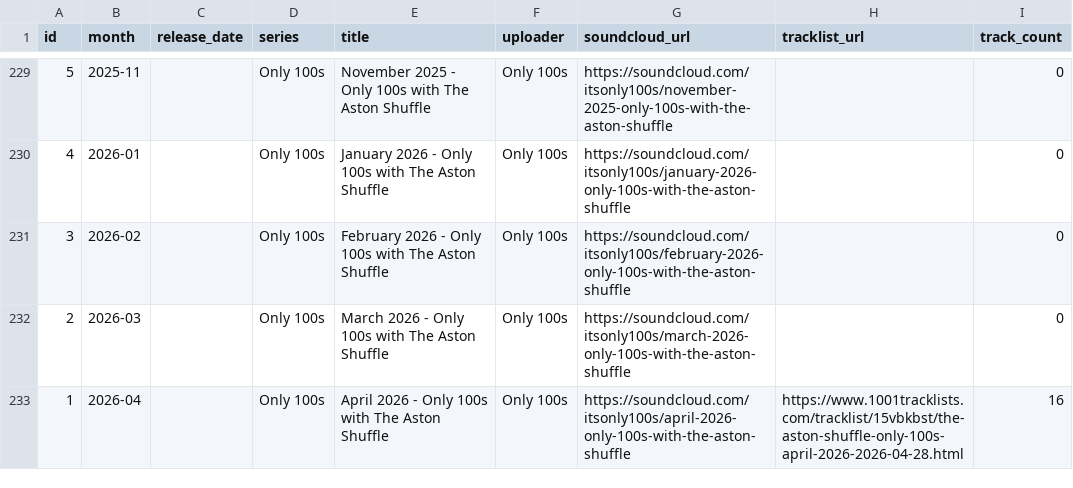
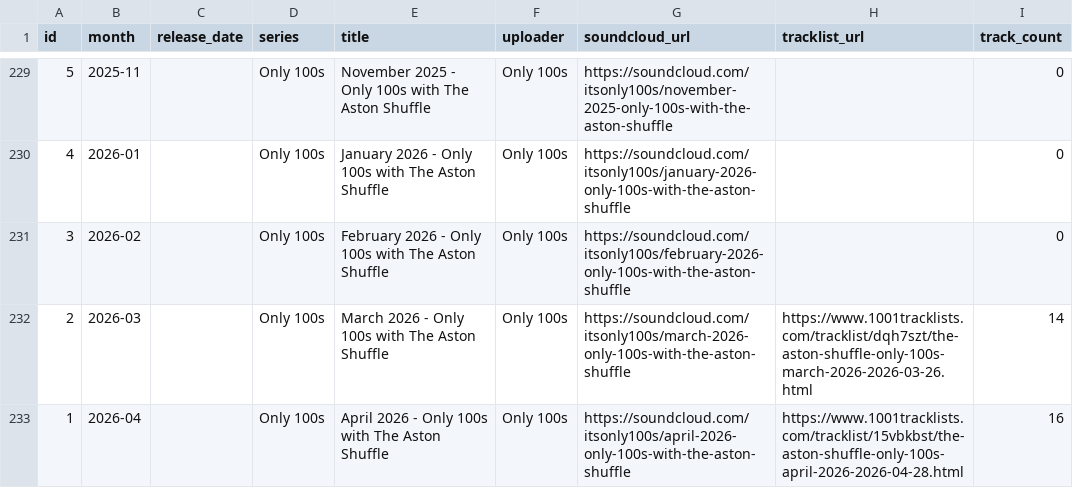
Before and after one commit to zpencerguy/crate-digger, a CSV file: data/mixtapes.csv, drawn as a sheet; only a part is shown, gaps mark what is left out.

```diff
--- a/data/mixtapes.csv
+++ b/data/mixtapes.csv
@@ -231,3 +231,3 @@ id,month,release_date,series,title,uploader,soundcloud_url,tracklist_url,track_c
 3,2026-02,,Only 100s,February 2026 - Only 100s with The Aston Shuffle,Only 100s,https://soundcloud.com/itsonly100s/february-2026-only-100s-with-the-aston-shuffle,,0
-2,2026-03,,Only 100s,March 2026 - Only 100s with The Aston Shuffle,Only 100s,https://soundcloud.com/itsonly100s/march-2026-only-100s-with-the-aston-shuffle,,0
+2,2026-03,,Only 100s,March 2026 - Only 100s with The Aston Shuffle,Only 100s,https://soundcloud.com/itsonly100s/march-2026-only-100s-with-the-aston-shuffle,https://www.1001tracklists.com/tracklist/dqh7szt/the-aston-shuffle-only-100s-march-2026-2026-03-26.html,14
 1,2026-04,,Only 100s,April 2026 - Only 100s with The Aston Shuffle,Only 100s,https://soundcloud.com/itsonly100s/april-2026-only-100s-with-the-aston-shuffle,https://www.1001tracklists.com/tracklist/15vbkbst/the-aston-shuffle-only-100s-april-2026-2026-04-28.html,16
```
Also changed, not shown: data/tracks.csv, 4 other files.
